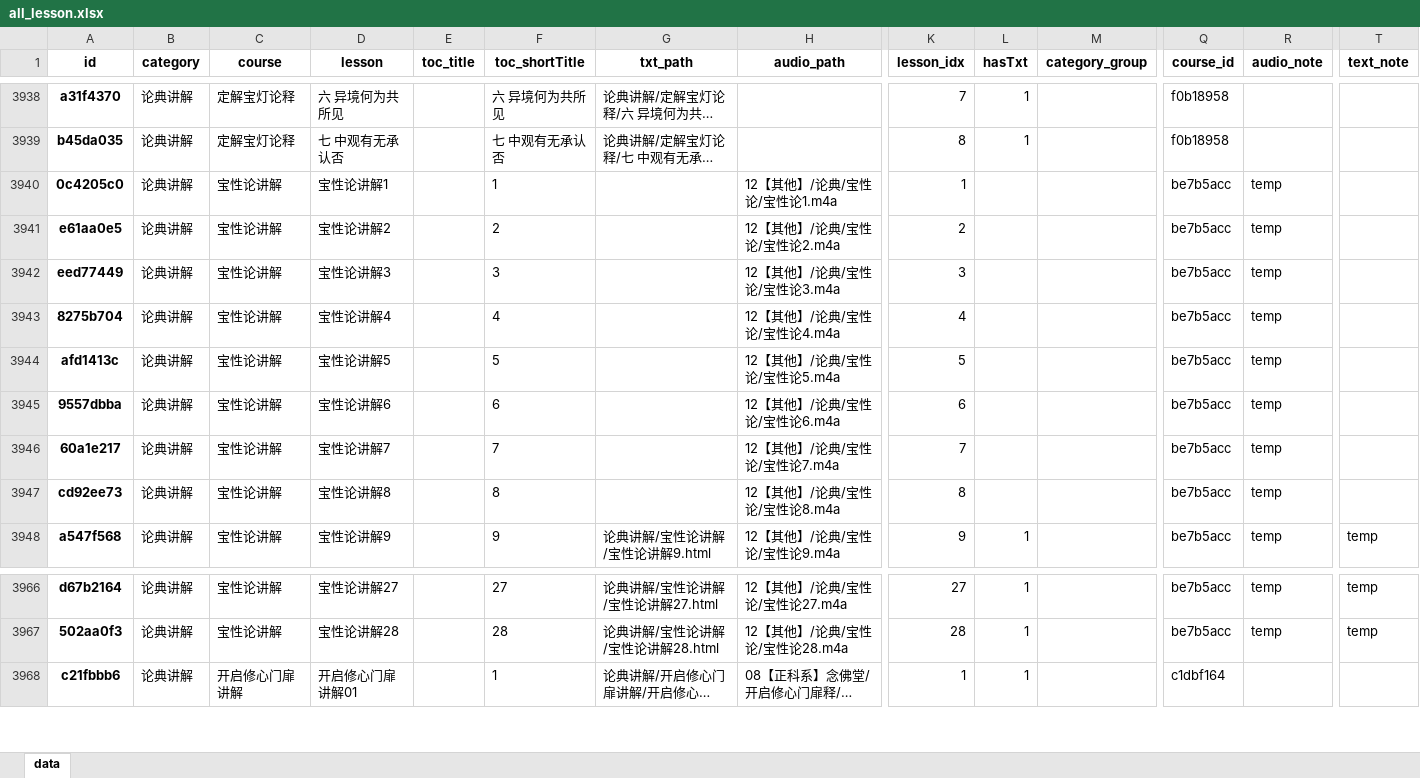
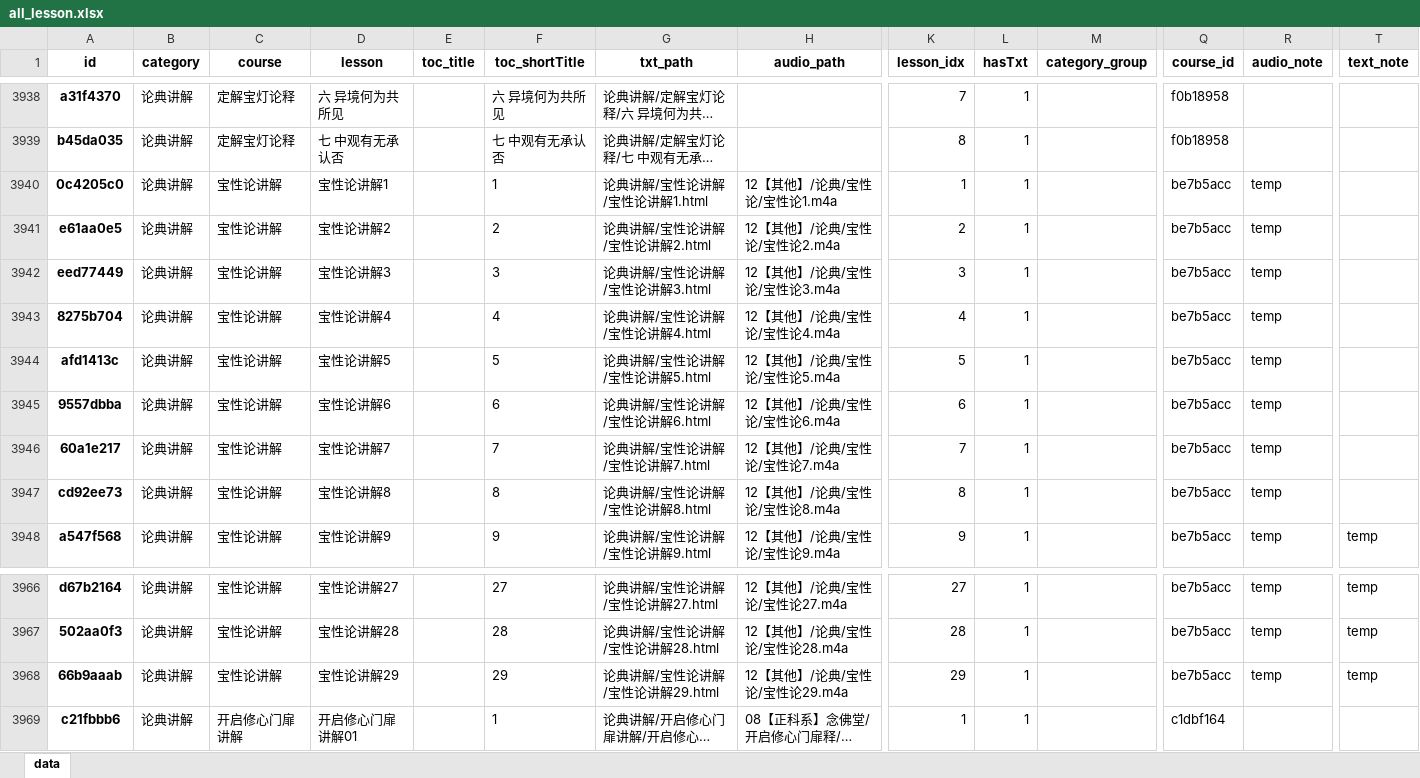
Before and after one commit to hliuleo/lamatxt, an Excel workbook: all_lesson.xlsx, sheet data, drawn as a sheet; only a part is shown, gaps mark what is left out; long unchanged cells end in …; values as stored, in another font and other column widths than the file's, no borders; rows hold the shown columns only; the diff names each change by its address in the sheet, - before the commit and + after, or states it on an @@ line.

Commit message:
update data

```diff
--- a/all_lesson.xlsx (sheet data)
+++ b/all_lesson.xlsx (sheet data)
-G3940 (txt_path): (empty)
+G3940 (txt_path): 论典讲解/宝性论讲解/宝性论讲解1.html
-L3940:L3947 (hasTxt): (empty)
+L3940:L3947 (hasTxt): 1
-G3941 (txt_path): (empty)
+G3941 (txt_path): 论典讲解/宝性论讲解/宝性论讲解2.html
-G3942 (txt_path): (empty)
+G3942 (txt_path): 论典讲解/宝性论讲解/宝性论讲解3.html
-G3943 (txt_path): (empty)
+G3943 (txt_path): 论典讲解/宝性论讲解/宝性论讲解4.html
-G3944 (txt_path): (empty)
+G3944 (txt_path): 论典讲解/宝性论讲解/宝性论讲解5.html
-G3945 (txt_path): (empty)
+G3945 (txt_path): 论典讲解/宝性论讲解/宝性论讲解6.html
-G3946 (txt_path): (empty)
+G3946 (txt_path): 论典讲解/宝性论讲解/宝性论讲解7.html
-G3947 (txt_path): (empty)
+G3947 (txt_path): 论典讲解/宝性论讲解/宝性论讲解8.html
+row 3968: 66b9aaab | 论典讲解 | 宝性论讲解 | 宝性论讲解29 |  | 29 | 论典讲解/宝性论讲解/宝性论讲解29.html | 12【其他】/论典/宝性论/宝性论29.m4a | 29 | 1 |  | be7b5acc | temp | temp
```
Also changed, not shown: all_course.xlsx, 2 other files.
